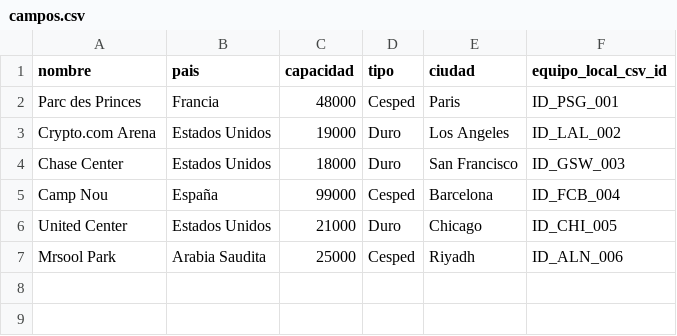
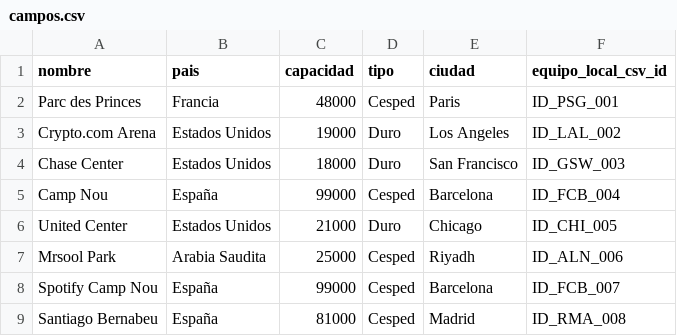
Before and after one commit to Fabricio1210/BDNR-FInal-Project, a CSV file: data/campos.csv, drawn as a sheet; the diff names each change by its address in the sheet, - before the commit and + after, or states it on an @@ line.

```diff
--- a/data/campos.csv
+++ b/data/campos.csv
+row 8: Spotify Camp Nou | España | 99000 | Cesped | Barcelona | ID_FCB_007
+row 9: Santiago Bernabeu | España | 81000 | Cesped | Madrid | ID_RMA_008
```
Also changed, not shown: data/equipos.csv, data/jugadores_equipos_historial.csv, 6 other files.
